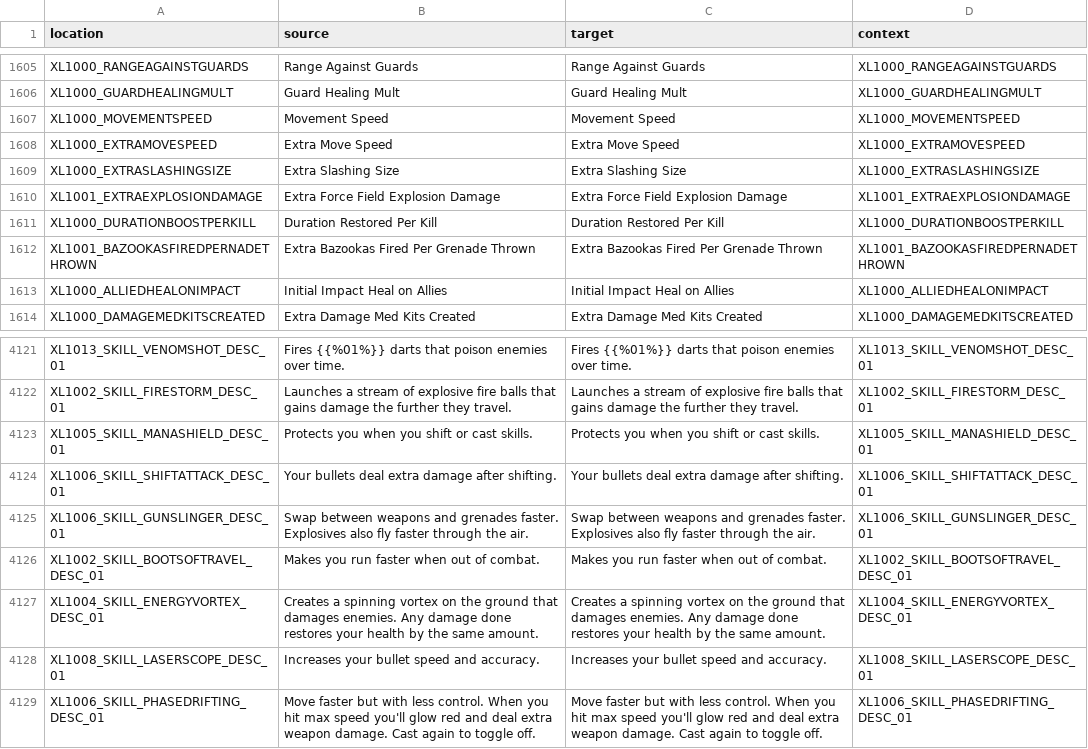
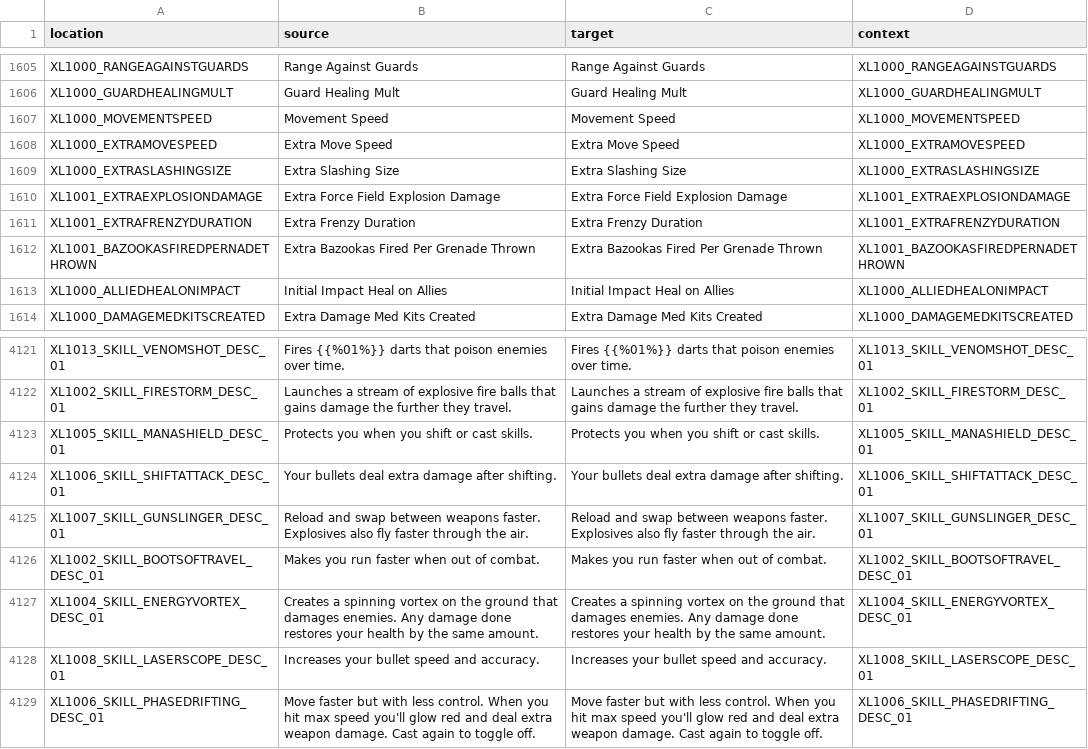
Before and after one commit to bencelot/GeneshiftTranslations, a CSV file: en.csv, drawn as a sheet; only a part is shown, gaps mark what is left out.

```diff
--- a/en.csv
+++ b/en.csv
@@ -1610,3 +1610,3 @@
 "XL1001_EXTRAEXPLOSIONDAMAGE","Extra Force Field Explosion Damage","Extra Force Field Explosion Damage","XL1001_EXTRAEXPLOSIONDAMAGE"
-"XL1000_DURATIONBOOSTPERKILL","Duration Restored Per Kill","Duration Restored Per Kill","XL1000_DURATIONBOOSTPERKILL"
+"XL1001_EXTRAFRENZYDURATION","Extra Frenzy Duration","Extra Frenzy Duration","XL1001_EXTRAFRENZYDURATION"
 "XL1001_BAZOOKASFIREDPERNADETHROWN","Extra Bazookas Fired Per Grenade Thrown","Extra Bazookas Fired Per Grenade Thrown","XL1001_BAZOOKASFIREDPERNADETHROWN"
@@ -4124,3 +4124,3 @@
 "XL1006_SKILL_SHIFTATTACK_DESC_01","Your bullets deal extra damage after shifting.","Your bullets deal extra damage after shifting.","XL1006_SKILL_SHIFTATTACK_DESC_01"
-"XL1006_SKILL_GUNSLINGER_DESC_01","Swap between weapons and grenades faster. Explosives also fly faster through the air.","Swap between weapons and grenades faster. Explosives also fly faster through the air.","XL1006_SKILL_GUNSLINGER_DESC_01"
+"XL1007_SKILL_GUNSLINGER_DESC_01","Reload and swap between weapons faster. Explosives also fly faster through the air.","Reload and swap between weapons faster. Explosives also fly faster through the air.","XL1007_SKILL_GUNSLINGER_DESC_01"
 "XL1002_SKILL_BOOTSOFTRAVEL_DESC_01","Makes you run faster when out of combat.","Makes you run faster when out of combat.","XL1002_SKILL_BOOTSOFTRAVEL_DESC_01"
```
Also changed, not shown: de.csv, es_AR.csv, 4 other files.
